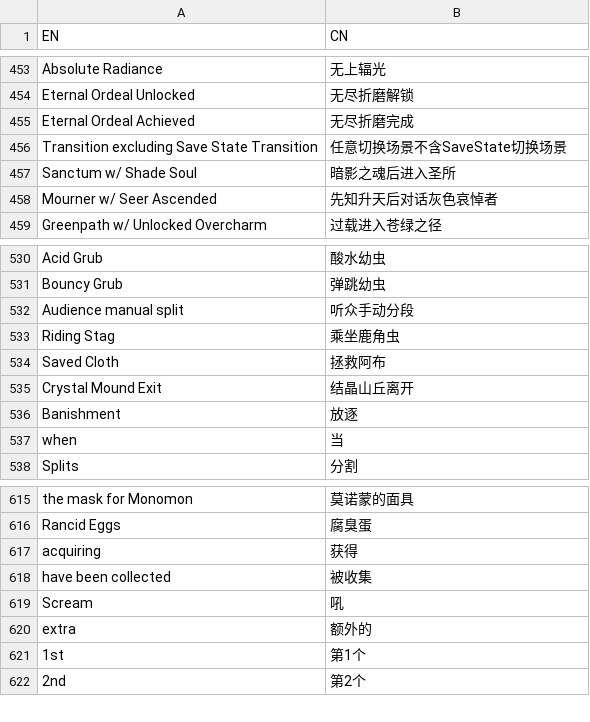
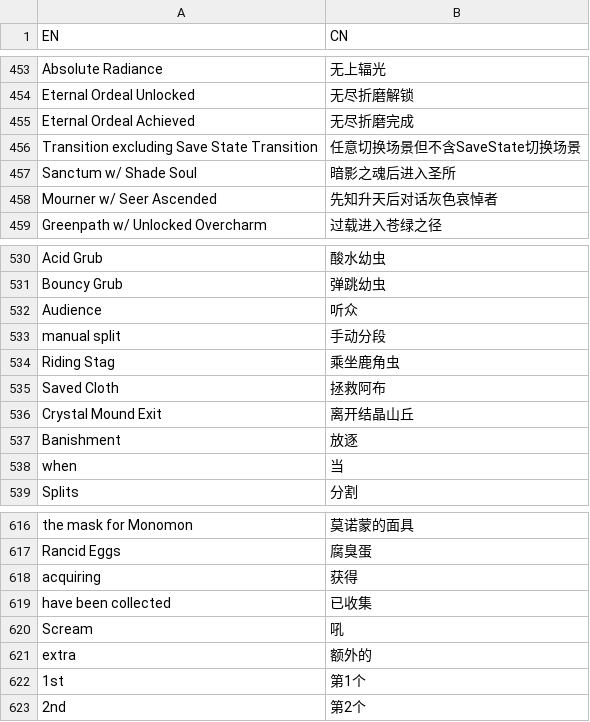
Before and after one commit to CuteReimu/hk-split-maker, a TSV file: translate.tsv, drawn as a sheet; only a part is shown, gaps mark what is left out.

Commit message:
Update translate.tsv (#4)
* Update translate.tsv

* Create vercel.json

* fix tabs

Co-authored-by: 奇葩の灵梦 <415551921@qq.com>

```diff
--- a/translate.tsv
+++ b/translate.tsv
@@ -455,3 +455,3 @@ Eternal Ordeal Unlocked	无尽折磨解锁
 Eternal Ordeal Achieved	无尽折磨完成
-Transition excluding Save State Transition	任意切换场景不含SaveState切换场景
+Transition excluding Save State Transition	任意切换场景但不含SaveState切换场景
 Sanctum w/ Shade Soul	暗影之魂后进入圣所
@@ -531,6 +531,7 @@ Acid Grub	酸水幼虫
 Bouncy Grub	弹跳幼虫
-Audience manual split	听众手动分段
+Audience	听众
+manual split	手动分段
 Riding Stag	乘坐鹿角虫
 Saved Cloth	拯救阿布
-Crystal Mound Exit	结晶山丘离开
+Crystal Mound Exit	离开结晶山丘
 Banishment	放逐
@@ -617,3 +618,3 @@ Rancid Eggs	腐臭蛋
 acquiring	获得
-have been collected	被收集
+have been collected	已收集
 Scream	吼
```
